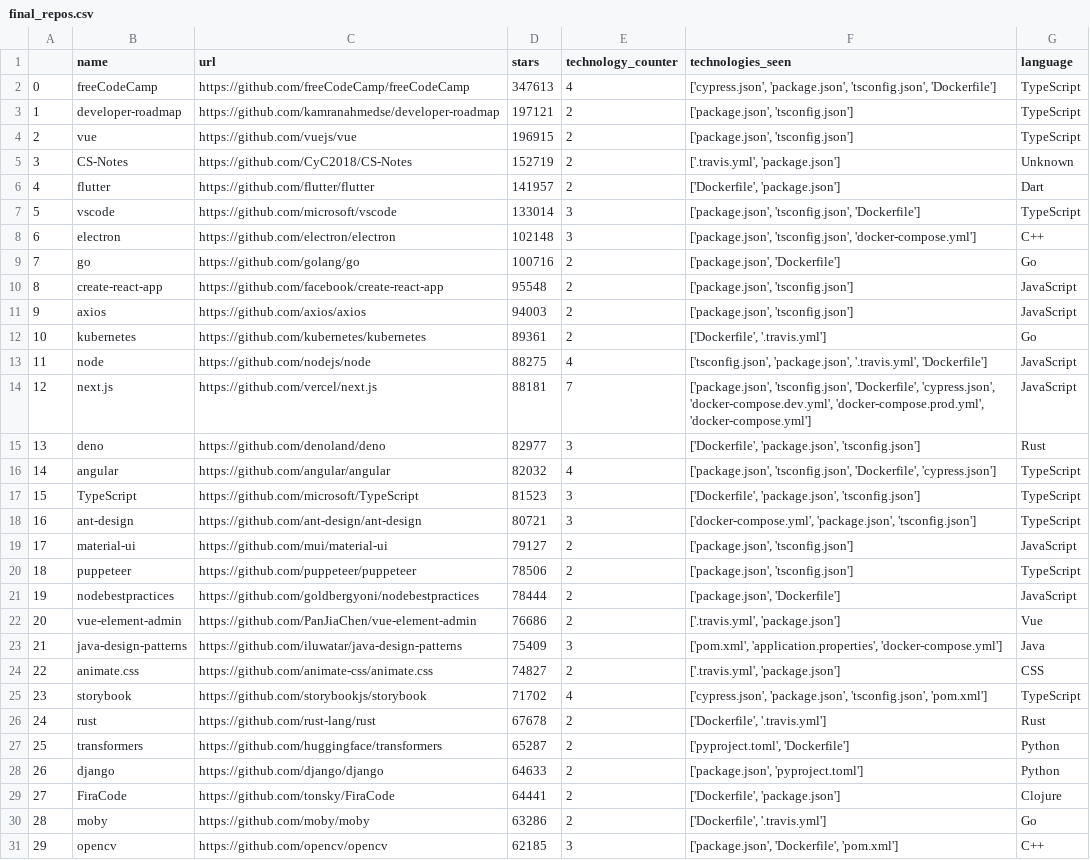
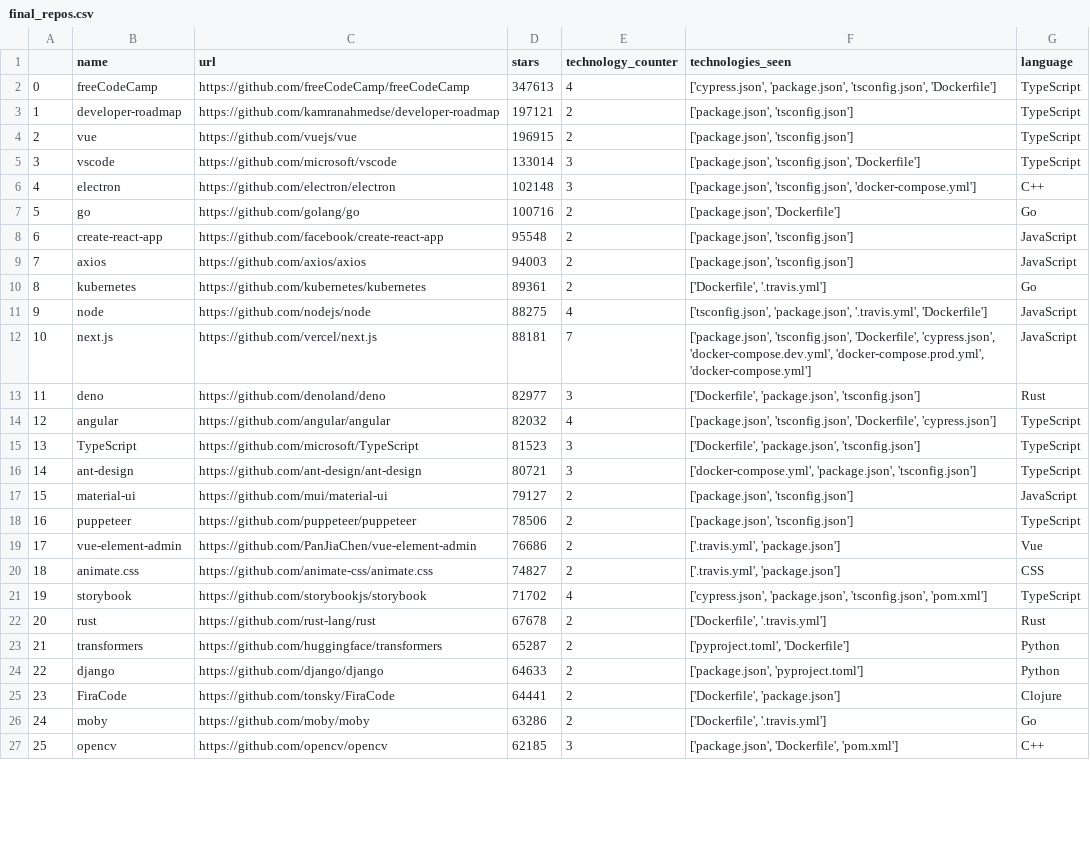
Before and after one commit to AI-4-SE/CfgNet-A-Framework-for-Tracking-Equality-Based-Configuration-Dependencies-Across-a-Software-Project, a CSV file: src/final_repos.csv, drawn as a sheet; only a part is shown; the diff covers the shown part only.

Commit message:
Update scripts

```diff
--- a/src/final_repos.csv
+++ b/src/final_repos.csv
@@ -4,28 +4,24 @@
 2,vue,https://github.com/vuejs/vue,196915,2,"['package.json', 'tsconfig.json']",TypeScript
-3,CS-Notes,https://github.com/CyC2018/CS-Notes,152719,2,"['.travis.yml', 'package.json']",Unknown
-4,flutter,https://github.com/flutter/flutter,141957,2,"['Dockerfile', 'package.json']",Dart
-5,vscode,https://github.com/microsoft/vscode,133014,3,"['package.json', 'tsconfig.json', 'Dockerfile']",TypeScript
-6,electron,https://github.com/electron/electron,102148,3,"['package.json', 'tsconfig.json', 'docker-compose.yml']",C++
-7,go,https://github.com/golang/go,100716,2,"['package.json', 'Dockerfile']",Go
-8,create-react-app,https://github.com/facebook/create-react-app,95548,2,"['package.json', 'tsconfig.json']",JavaScript
-9,axios,https://github.com/axios/axios,94003,2,"['package.json', 'tsconfig.json']",JavaScript
-10,kubernetes,https://github.com/kubernetes/kubernetes,89361,2,"['Dockerfile', '.travis.yml']",Go
-11,node,https://github.com/nodejs/node,88275,4,"['tsconfig.json', 'package.json', '.travis.yml', 'Dockerfile']",JavaScript
-12,next.js,https://github.com/vercel/next.js,88181,7,"['package.json', 'tsconfig.json', 'Dockerfile', 'cypress.json', 'docker-compose.dev.yml', 'docker-compose.prod.yml', 'docker-compose.yml']",JavaScript
-13,deno,https://github.com/denoland/deno,82977,3,"['Dockerfile', 'package.json', 'tsconfig.json']",Rust
-14,angular,https://github.com/angular/angular,82032,4,"['package.json', 'tsconfig.json', 'Dockerfile', 'cypress.json']",TypeScript
-15,TypeScript,https://github.com/microsoft/TypeScript,81523,3,"['Dockerfile', 'package.json', 'tsconfig.json']",TypeScript
-16,ant-design,https://github.com/ant-design/ant-design,80721,3,"['docker-compose.yml', 'package.json', 'tsconfig.json']",TypeScript
-17,material-ui,https://github.com/mui/material-ui,79127,2,"['package.json', 'tsconfig.json']",JavaScript
-18,puppeteer,https://github.com/puppeteer/puppeteer,78506,2,"['package.json', 'tsconfig.json']",TypeScript
-19,nodebestpractices,https://github.com/goldbergyoni/nodebestpractices,78444,2,"['package.json', 'Dockerfile']",JavaScript
-20,vue-element-admin,https://github.com/PanJiaChen/vue-element-admin,76686,2,"['.travis.yml', 'package.json']",Vue
-21,java-design-patterns,https://github.com/iluwatar/java-design-patterns,75409,3,"['pom.xml', 'application.properties', 'docker-compose.yml']",Java
-22,animate.css,https://github.com/animate-css/animate.css,74827,2,"['.travis.yml', 'package.json']",CSS
-23,storybook,https://github.com/storybookjs/storybook,71702,4,"['cypress.json', 'package.json', 'tsconfig.json', 'pom.xml']",TypeScript
-24,rust,https://github.com/rust-lang/rust,67678,2,"['Dockerfile', '.travis.yml']",Rust
-25,transformers,https://github.com/huggingface/transformers,65287,2,"['pyproject.toml', 'Dockerfile']",Python
-26,django,https://github.com/django/django,64633,2,"['package.json', 'pyproject.toml']",Python
-27,FiraCode,https://github.com/tonsky/FiraCode,64441,2,"['Dockerfile', 'package.json']",Clojure
-28,moby,https://github.com/moby/moby,63286,2,"['Dockerfile', '.travis.yml']",Go
-29,opencv,https://github.com/opencv/opencv,62185,3,"['package.json', 'Dockerfile', 'pom.xml']",C++
+3,vscode,https://github.com/microsoft/vscode,133014,3,"['package.json', 'tsconfig.json', 'Dockerfile']",TypeScript
+4,electron,https://github.com/electron/electron,102148,3,"['package.json', 'tsconfig.json', 'docker-compose.yml']",C++
+5,go,https://github.com/golang/go,100716,2,"['package.json', 'Dockerfile']",Go
+6,create-react-app,https://github.com/facebook/create-react-app,95548,2,"['package.json', 'tsconfig.json']",JavaScript
+7,axios,https://github.com/axios/axios,94003,2,"['package.json', 'tsconfig.json']",JavaScript
+8,kubernetes,https://github.com/kubernetes/kubernetes,89361,2,"['Dockerfile', '.travis.yml']",Go
+9,node,https://github.com/nodejs/node,88275,4,"['tsconfig.json', 'package.json', '.travis.yml', 'Dockerfile']",JavaScript
+10,next.js,https://github.com/vercel/next.js,88181,7,"['package.json', 'tsconfig.json', 'Dockerfile', 'cypress.json', 'docker-compose.dev.yml', 'docker-compose.prod.yml', 'docker-compose.yml']",JavaScript
+11,deno,https://github.com/denoland/deno,82977,3,"['Dockerfile', 'package.json', 'tsconfig.json']",Rust
+12,angular,https://github.com/angular/angular,82032,4,"['package.json', 'tsconfig.json', 'Dockerfile', 'cypress.json']",TypeScript
+13,TypeScript,https://github.com/microsoft/TypeScript,81523,3,"['Dockerfile', 'package.json', 'tsconfig.json']",TypeScript
+14,ant-design,https://github.com/ant-design/ant-design,80721,3,"['docker-compose.yml', 'package.json', 'tsconfig.json']",TypeScript
+15,material-ui,https://github.com/mui/material-ui,79127,2,"['package.json', 'tsconfig.json']",JavaScript
+16,puppeteer,https://github.com/puppeteer/puppeteer,78506,2,"['package.json', 'tsconfig.json']",TypeScript
+17,vue-element-admin,https://github.com/PanJiaChen/vue-element-admin,76686,2,"['.travis.yml', 'package.json']",Vue
+18,animate.css,https://github.com/animate-css/animate.css,74827,2,"['.travis.yml', 'package.json']",CSS
+19,storybook,https://github.com/storybookjs/storybook,71702,4,"['cypress.json', 'package.json', 'tsconfig.json', 'pom.xml']",TypeScript
+20,rust,https://github.com/rust-lang/rust,67678,2,"['Dockerfile', '.travis.yml']",Rust
+21,transformers,https://github.com/huggingface/transformers,65287,2,"['pyproject.toml', 'Dockerfile']",Python
+22,django,https://github.com/django/django,64633,2,"['package.json', 'pyproject.toml']",Python
+23,FiraCode,https://github.com/tonsky/FiraCode,64441,2,"['Dockerfile', 'package.json']",Clojure
+24,moby,https://github.com/moby/moby,63286,2,"['Dockerfile', '.travis.yml']",Go
+25,opencv,https://github.com/opencv/opencv,62185,3,"['package.json', 'Dockerfile', 'pom.xml']",C++
```
Also changed, not shown: 4 added rows and 20 edited cells elsewhere in this file, 4 other files.
